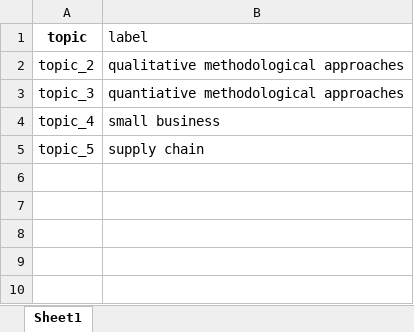
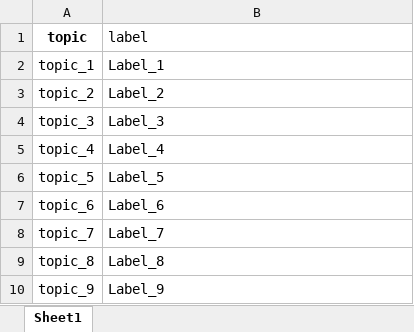
Before and after one commit to andrisimonetti/SLR-ML-toolkit, an Excel workbook: Data/topic_label_example.xlsx, sheet Sheet1, drawn as a sheet; values as stored, in another font and other column widths than the file's, no borders; addresses are those after the commit; the diff names each change by its address in the sheet, - before the commit and + after, or states it on an @@ line.

Commit message:
Add files via upload

```diff
--- a/Data/topic_label_example.xlsx (sheet Sheet1)
+++ b/Data/topic_label_example.xlsx (sheet Sheet1)
+row 2: topic_1 | Label_1
-B3 (label): qualitative methodological approaches
+B3 (label): Label_2
-B4 (label): quantiative methodological approaches
+B4 (label): Label_3
-B5 (label): small business
+B5 (label): Label_4
-B6 (label): supply chain
+B6 (label): Label_5
+row 7: topic_6 | Label_6
+row 8: topic_7 | Label_7
+row 9: topic_8 | Label_8
+row 10: topic_9 | Label_9
```
